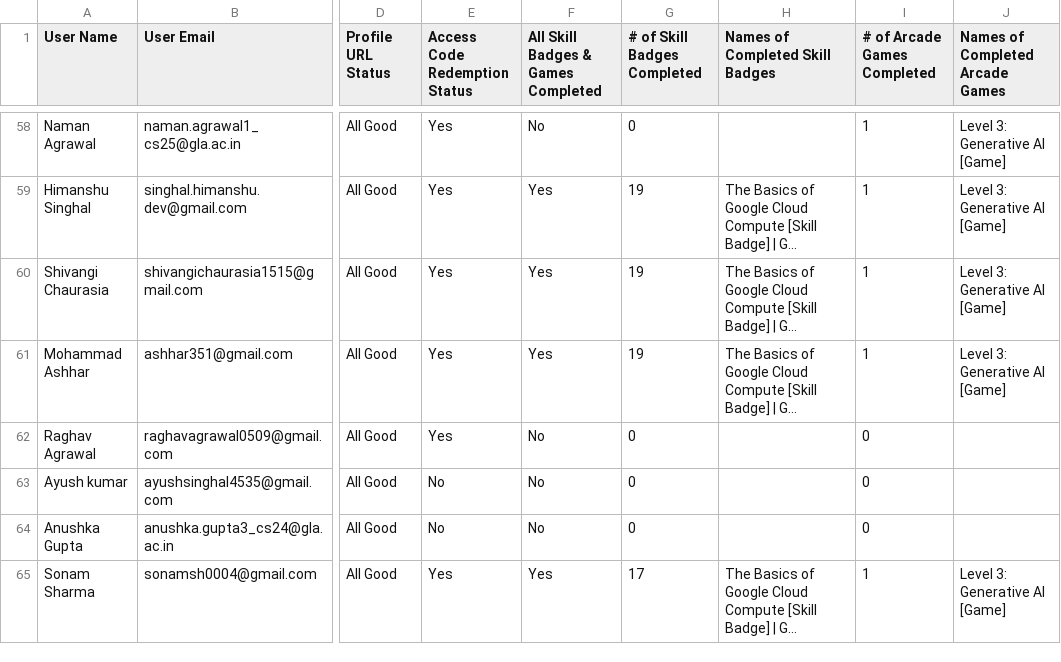
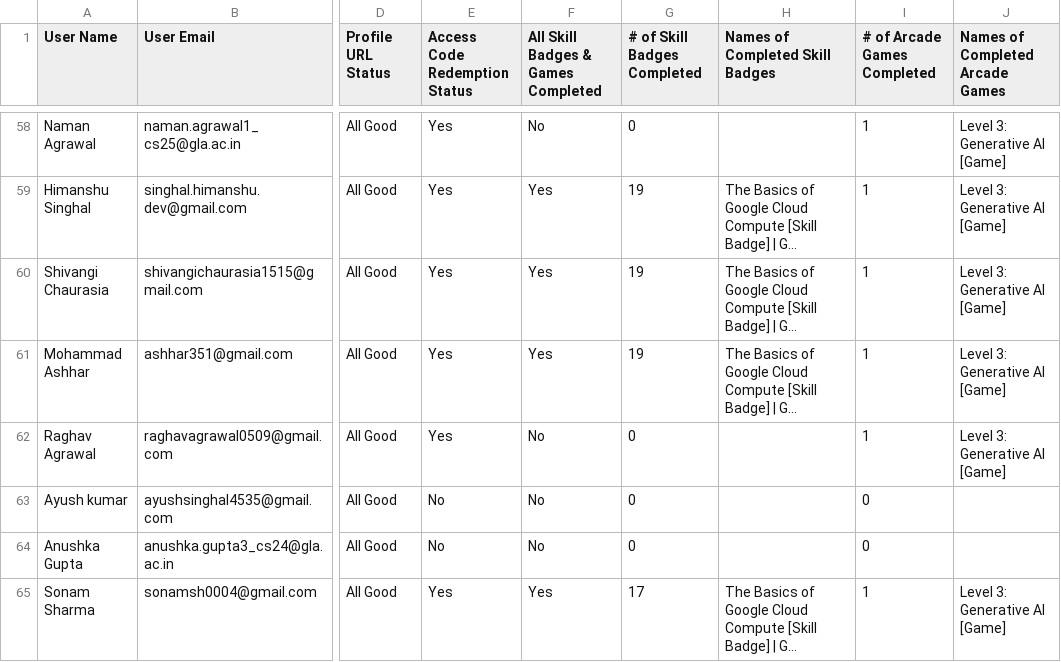
Before and after one commit to GDGoC-GLAU/gdgglau-www, a CSV file: public/data.csv, drawn as a sheet; only a part is shown, gaps mark what is left out; long unchanged cells end in …; the diff covers the shown part only; the diff names each change by its address in the sheet, - before the commit and + after, or states it on an @@ line.

```diff
--- a/public/data.csv
+++ b/public/data.csv
-I62 (# of Arcade Games Completed): 0
+I62 (# of Arcade Games Completed): 1
-J62 (Names of Completed Arcade Games): (empty)
+J62 (Names of Completed Arcade Games): Level 3: Generative AI [Game]
```
Also changed, not shown: 43 edited cells elsewhere in this file.
